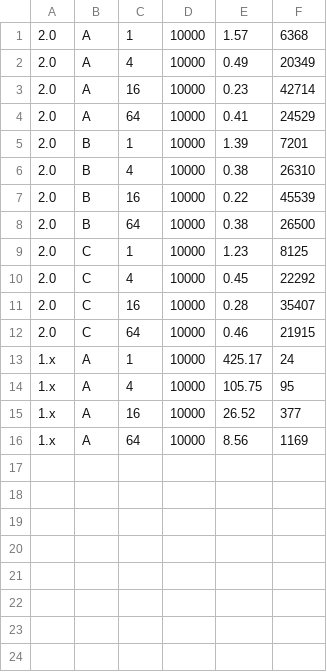
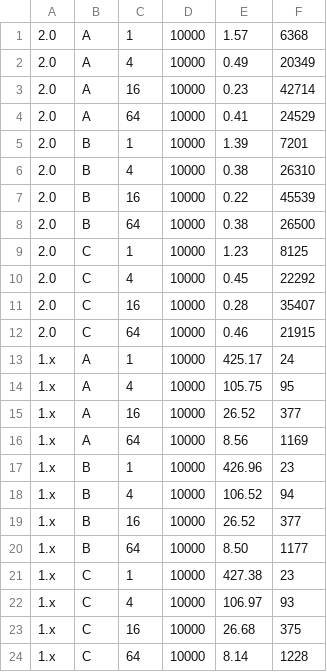
Before and after one commit to funkelab/daisy, a CSV file: experiments/speed/throughput.csv, drawn as a sheet.

```diff
--- a/experiments/speed/throughput.csv
+++ b/experiments/speed/throughput.csv
@@ -16 +16,9 @@
 1.x,A,64,10000,8.56,1169
+1.x,B,1,10000,426.96,23
+1.x,B,4,10000,106.52,94
+1.x,B,16,10000,26.52,377
+1.x,B,64,10000,8.50,1177
+1.x,C,1,10000,427.38,23
+1.x,C,4,10000,106.97,93
+1.x,C,16,10000,26.68,375
+1.x,C,64,10000,8.14,1228
```
Also changed, not shown: 7 other files.
